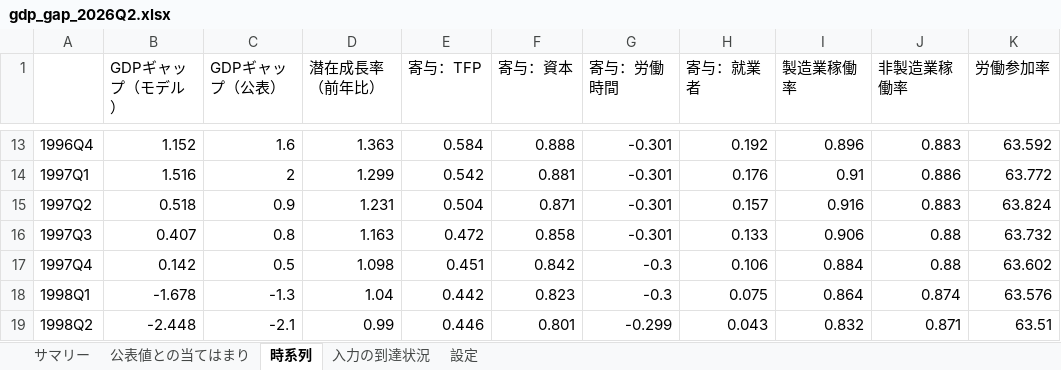
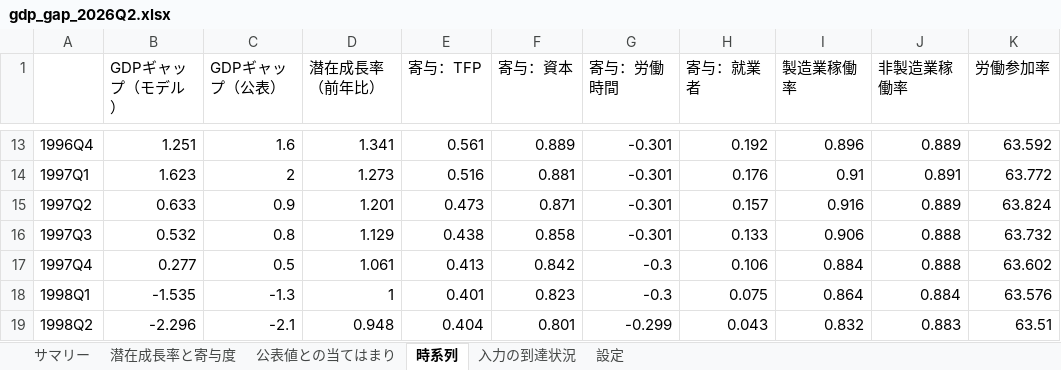
Before and after one commit to uniyama-soy-source/gdp-gap-uniyama, an Excel workbook: results/gdp_gap_2026Q2.xlsx, sheet 時系列, drawn as a sheet; only a part is shown, gaps mark what is left out; values as stored, in another font and other column widths than the file's, no borders; the diff covers the shown part only; the diff names each change by its address in the sheet, - before the commit and + after, or states it on an @@ line.

```diff
--- a/results/gdp_gap_2026Q2.xlsx (sheet 時系列)
+++ b/results/gdp_gap_2026Q2.xlsx (sheet 時系列)
+sheet tab: 潜在成長率と寄与度
-B13 (GDPギャップ（モデル）): 1.152
+B13 (GDPギャップ（モデル）): 1.251
-D13 (潜在成長率（前年比）): 1.363
+D13 (潜在成長率（前年比）): 1.341
-E13 (寄与：TFP): 0.584
+E13 (寄与：TFP): 0.561
-F13 (寄与：資本): 0.888
+F13 (寄与：資本): 0.889
-J13 (非製造業稼働率): 0.883
+J13 (非製造業稼働率): 0.889
-B14 (GDPギャップ（モデル）): 1.516
+B14 (GDPギャップ（モデル）): 1.623
-D14 (潜在成長率（前年比）): 1.299
+D14 (潜在成長率（前年比）): 1.273
-E14 (寄与：TFP): 0.542
+E14 (寄与：TFP): 0.516
-J14 (非製造業稼働率): 0.886
+J14 (非製造業稼働率): 0.891
-B15 (GDPギャップ（モデル）): 0.518
+B15 (GDPギャップ（モデル）): 0.633
-D15 (潜在成長率（前年比）): 1.231
+D15 (潜在成長率（前年比）): 1.201
-E15 (寄与：TFP): 0.504
+E15 (寄与：TFP): 0.473
-J15 (非製造業稼働率): 0.883
+J15 (非製造業稼働率): 0.889
-B16 (GDPギャップ（モデル）): 0.407
+B16 (GDPギャップ（モデル）): 0.532
-D16 (潜在成長率（前年比）): 1.163
+D16 (潜在成長率（前年比）): 1.129
-E16 (寄与：TFP): 0.472
+E16 (寄与：TFP): 0.438
-J16:J17 (非製造業稼働率): 0.88
+J16:J17 (非製造業稼働率): 0.888
-B17 (GDPギャップ（モデル）): 0.142
+B17 (GDPギャップ（モデル）): 0.277
-D17 (潜在成長率（前年比）): 1.098
+D17 (潜在成長率（前年比）): 1.061
-E17 (寄与：TFP): 0.451
+E17 (寄与：TFP): 0.413
-B18 (GDPギャップ（モデル）): -1.678
+B18 (GDPギャップ（モデル）): -1.535
-D18 (潜在成長率（前年比）): 1.04
+D18 (潜在成長率（前年比）): 1
-E18 (寄与：TFP): 0.442
+E18 (寄与：TFP): 0.401
-J18 (非製造業稼働率): 0.874
+J18 (非製造業稼働率): 0.884
-B19 (GDPギャップ（モデル）): -2.448
+B19 (GDPギャップ（モデル）): -2.296
-D19 (潜在成長率（前年比）): 0.99
+D19 (潜在成長率（前年比）): 0.948
-E19 (寄与：TFP): 0.446
+E19 (寄与：TFP): 0.404
-J19 (非製造業稼働率): 0.871
+J19 (非製造業稼働率): 0.883
```
Also changed, not shown: 523 edited cells elsewhere in this sheet, sheet 設定, sheet 公表値との当てはまり, sheet サマリー, results/backtest_realtime2_cao.xlsx, 27 other files.
